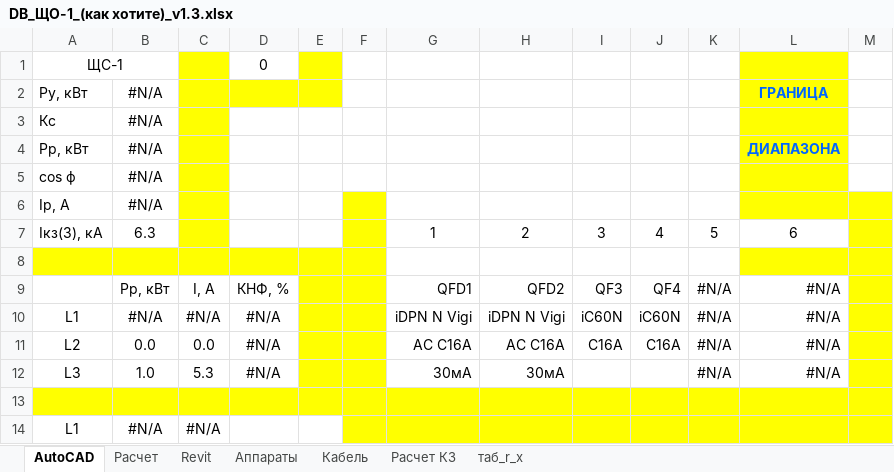
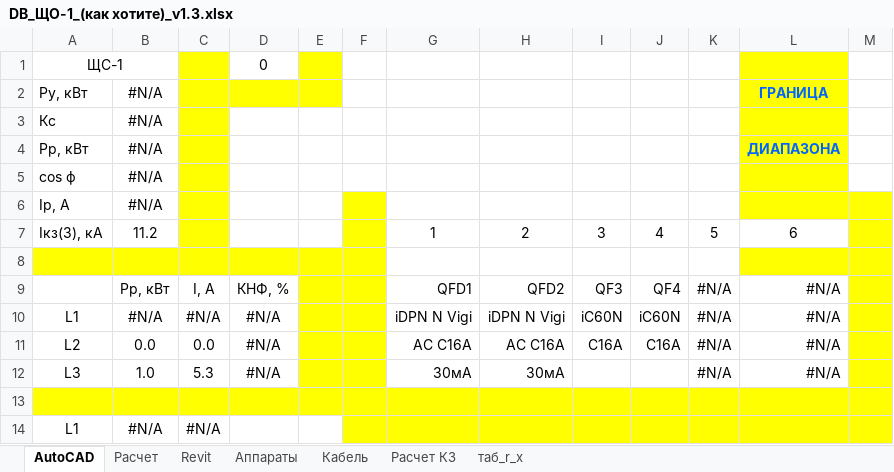
Before and after one commit to Derie1/ExcelCalcSync, an Excel workbook: Calc/DB_ЩО-1_(как хотите)_v1.3.xlsx, sheet AutoCAD, drawn as a sheet; only a part is shown; values as stored, in another font and other column widths than the file's, no borders; the diff names each change by its address in the sheet, - before the commit and + after, or states it on an @@ line.

```diff
--- a/Calc/DB_ЩО-1_(как хотите)_v1.3.xlsx (sheet AutoCAD)
+++ b/Calc/DB_ЩО-1_(как хотите)_v1.3.xlsx (sheet AutoCAD)
-B7: 6.3
+B7: 11.2
```
Also changed, not shown: sheet Расчет КЗ, sheet Расчет, Calc/DB_ЩАО-1_(как хотите)_v1.3.xlsx, Calc/DB_ЩО-2_(как хотите)_v1.3.xlsx, 6 other files.
